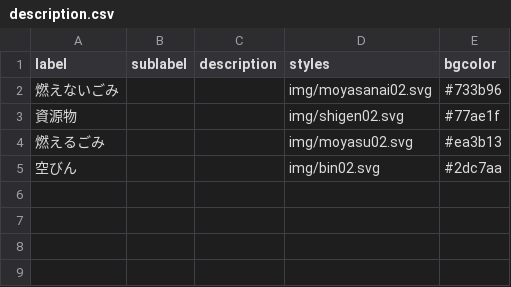
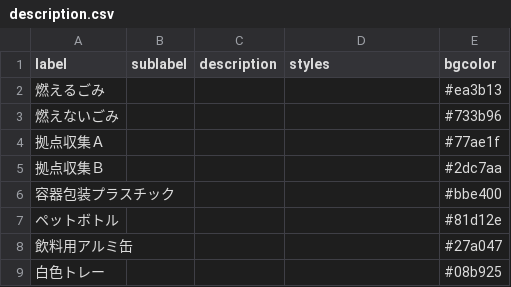
Before and after one commit to matsusakahon/5374, a CSV file: data/description.csv, drawn as a sheet.

Commit message:
Update description.csv

```diff
--- a/data/description.csv
+++ b/data/description.csv
@@ -1,5 +1,9 @@
 label,sublabel,description,styles,bgcolor
-燃えないごみ,,,img/moyasanai02.svg,#733b96
-資源物,,,img/shigen02.svg,#77ae1f
-燃えるごみ,,,img/moyasu02.svg,#ea3b13
-空びん,,,img/bin02.svg,#2dc7aa
+燃えるごみ,,,,#ea3b13
+燃えないごみ,,,,#733b96
+拠点収集Ａ,,,,#77ae1f
+拠点収集Ｂ,,,,#2dc7aa
+容器包装プラスチック,,,,#bbe400
+ペットボトル,,,,#81d12e
+飲料用アルミ缶,,,,#27a047
+白色トレー,,,,#08b925
```
